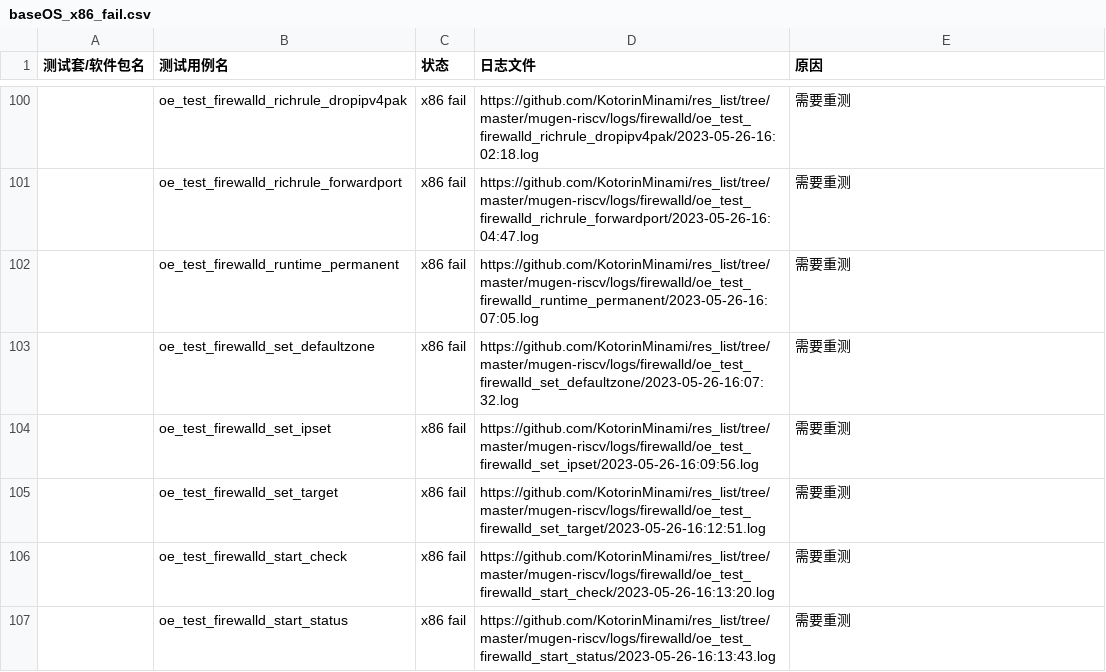
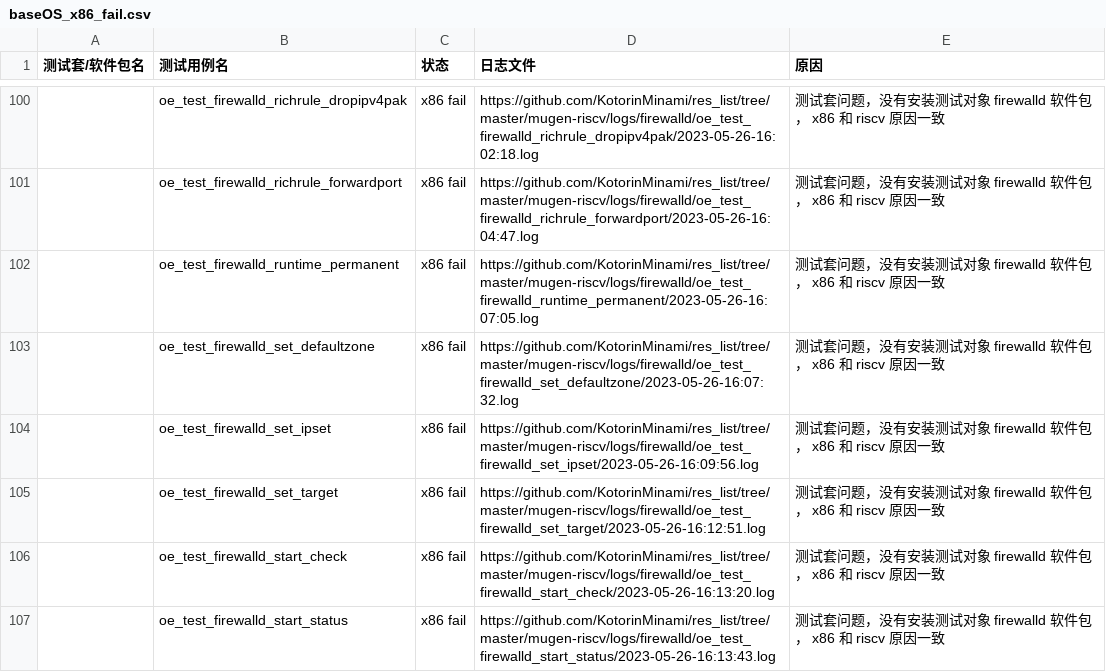
Before and after one commit to weilinfox/PLCT-Working, a CSV file: Done/Week9/lists/baseOS_x86_fail.csv, drawn as a sheet; only a part is shown, gaps mark what is left out; the diff covers the shown part only; the diff names each change by its address in the sheet, - before the commit and + after, or states it on an @@ line.

```diff
--- a/Done/Week9/lists/baseOS_x86_fail.csv
+++ b/Done/Week9/lists/baseOS_x86_fail.csv
-E100:E107 (原因): 需要重测
+E100:E107 (原因): 测试套问题，没有安装测试对象 firewalld 软件包， x86 和 riscv 原因一致
```
Also changed, not shown: 48 edited cells elsewhere in this file, 2 other files.
